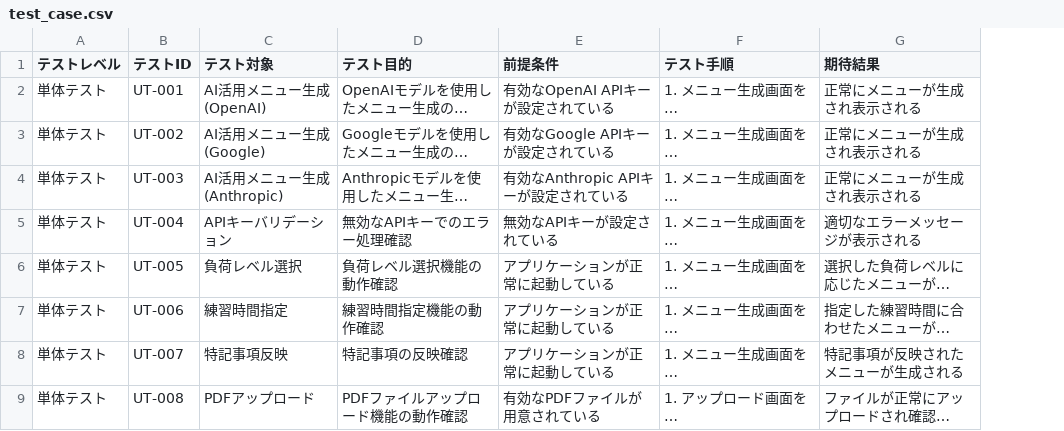
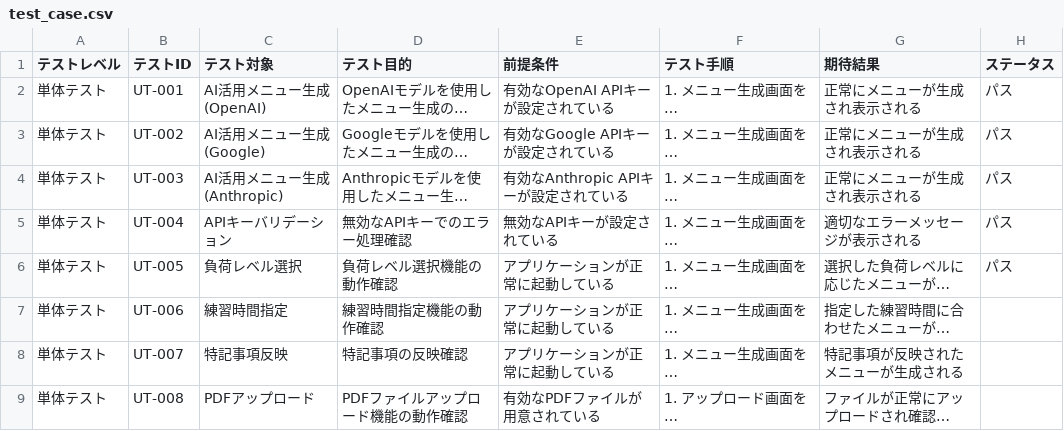
Before and after one commit to AtsunoriNagaya/swim_training_app, a CSV file: test_case.csv, drawn as a sheet; only a part is shown; long unchanged cells end in …; the diff names each change by its address in the sheet, - before the commit and + after, or states it on an @@ line.

Commit message:
unit test

```diff
--- a/test_case.csv
+++ b/test_case.csv
+column H (ステータス), rows 2-6: all パス
```
Also changed, not shown: 16 other files.
